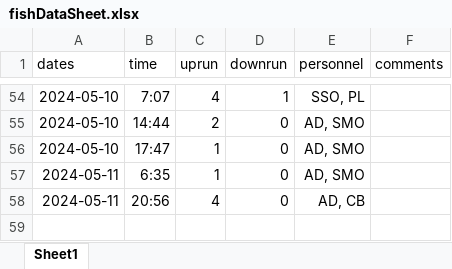
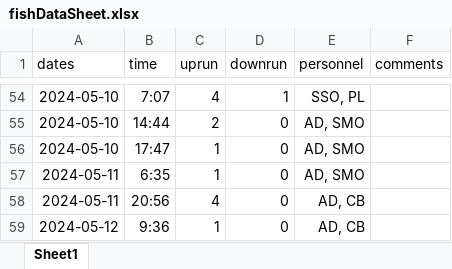
Before and after one commit to SummitLakeNRD/widgetUpdate, an Excel workbook: fishDataSheet.xlsx, sheet Sheet1, drawn as a sheet; only a part is shown, gaps mark what is left out; values as stored, in another font and other column widths than the file's, no borders; the diff names each change by its address in the sheet, - before the commit and + after, or states it on an @@ line.

```diff
--- a/fishDataSheet.xlsx (sheet Sheet1)
+++ b/fishDataSheet.xlsx (sheet Sheet1)
+row 59: 2024-05-12 | 9:36 | 1 | 0 | AD, CB
```
Also changed, not shown: 2 other files.
